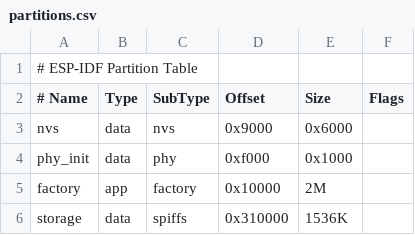
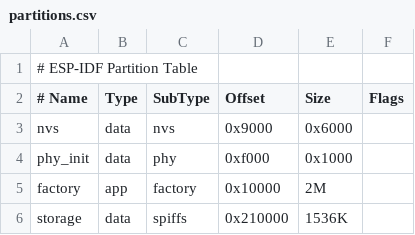
Before and after one commit to J-Kah/BlockLights_VSCode, a CSV file: partitions.csv, drawn as a sheet.

Commit message:
Update partitions.csv

```diff
--- a/partitions.csv
+++ b/partitions.csv
@@ -5,2 +5,2 @@ phy_init, data, phy,     0xf000,   0x1000,
 factory,  app,  factory, 0x10000,  2M,
-storage,  data, spiffs,  0x310000, 1536K,
+storage,  data, spiffs,  0x210000, 1536K,
```
